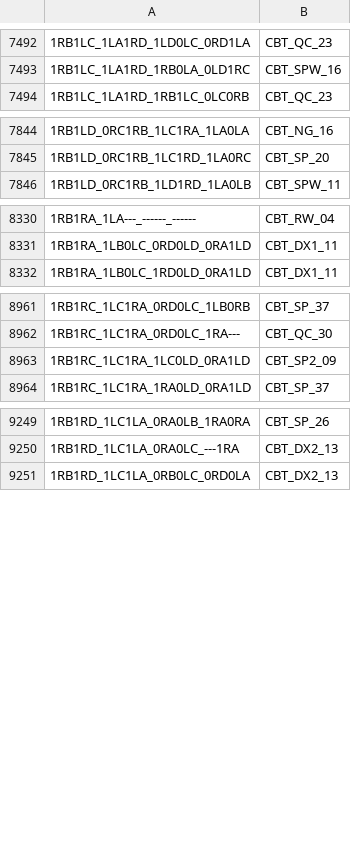
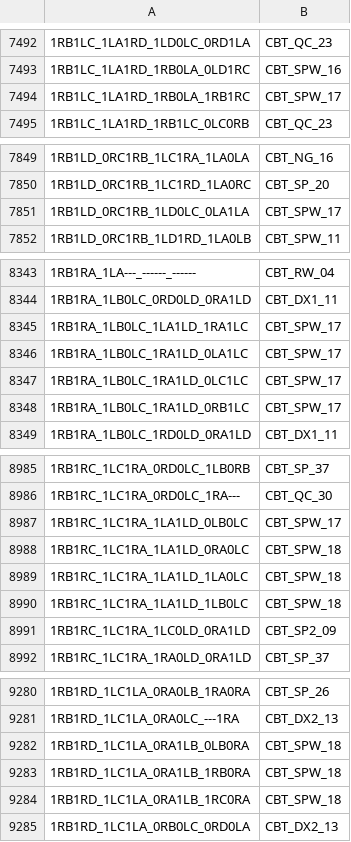
Before and after one commit to carrino/Coq-BBB4, a TSV file: closeouttr_boarded.tsv, drawn as a sheet; only a part is shown, gaps mark what is left out; the diff covers the shown part only.

```diff
--- a/closeouttr_boarded.tsv
+++ b/closeouttr_boarded.tsv
@@ -7493,2 +7493,3 @@
 1RB1LC_1LA1RD_1RB0LA_0LD1RC	CBT_SPW_16
+1RB1LC_1LA1RD_1RB0LA_1RB1RC	CBT_SPW_17
 1RB1LC_1LA1RD_1RB1LC_0LC0RB	CBT_QC_23
@@ -7845,2 +7850,3 @@
 1RB1LD_0RC1RB_1LC1RD_1LA0RC	CBT_SP_20
+1RB1LD_0RC1RB_1LD0LC_0LA1LA	CBT_SPW_17
 1RB1LD_0RC1RB_1LD1RD_1LA0LB	CBT_SPW_11
@@ -8331,2 +8344,6 @@
 1RB1RA_1LB0LC_0RD0LD_0RA1LD	CBT_DX1_11
+1RB1RA_1LB0LC_1LA1LD_1RA1LC	CBT_SPW_17
+1RB1RA_1LB0LC_1RA1LD_0LA1LC	CBT_SPW_17
+1RB1RA_1LB0LC_1RA1LD_0LC1LC	CBT_SPW_17
+1RB1RA_1LB0LC_1RA1LD_0RB1LC	CBT_SPW_17
 1RB1RA_1LB0LC_1RD0LD_0RA1LD	CBT_DX1_11
@@ -8962,2 +8986,6 @@
 1RB1RC_1LC1RA_0RD0LC_1RA---	CBT_QC_30
+1RB1RC_1LC1RA_1LA1LD_0LB0LC	CBT_SPW_17
+1RB1RC_1LC1RA_1LA1LD_0RA0LC	CBT_SPW_18
+1RB1RC_1LC1RA_1LA1LD_1LA0LC	CBT_SPW_18
+1RB1RC_1LC1RA_1LA1LD_1LB0LC	CBT_SPW_18
 1RB1RC_1LC1RA_1LC0LD_0RA1LD	CBT_SP2_09
@@ -9250,2 +9281,5 @@
 1RB1RD_1LC1LA_0RA0LC_---1RA	CBT_DX2_13
+1RB1RD_1LC1LA_0RA1LB_0LB0RA	CBT_SPW_18
+1RB1RD_1LC1LA_0RA1LB_1RB0RA	CBT_SPW_18
+1RB1RD_1LC1LA_0RA1LB_1RC0RA	CBT_SPW_18
 1RB1RD_1LC1LA_0RB0LC_0RD0LA	CBT_DX2_13
```
Also changed, not shown: 29 added rows elsewhere in this file, tools/closeouttr/ci_costs.tsv, 6 other files.
